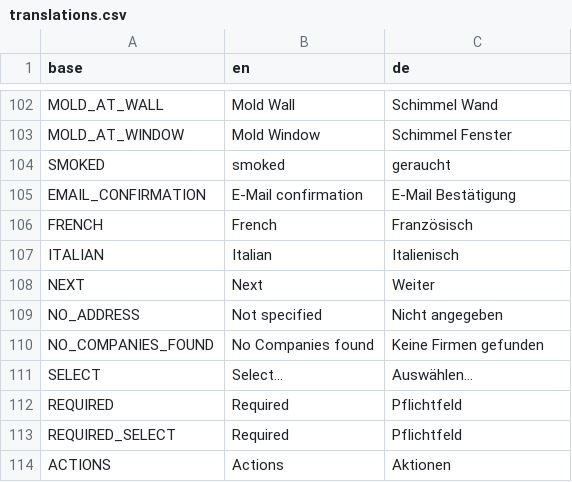
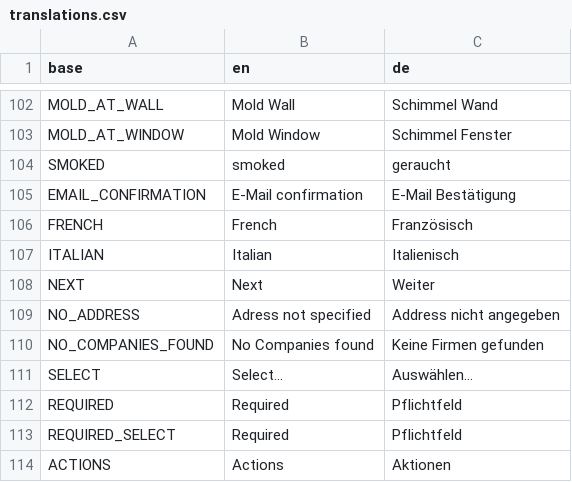
Before and after one commit to PascalLuginbuehl/offery-pwa-rewrite, a CSV file: src/i18n/translations.csv, drawn as a sheet; only a part is shown, gaps mark what is left out.

```diff
--- a/src/i18n/translations.csv
+++ b/src/i18n/translations.csv
@@ -108,3 +108,3 @@ ITALIAN,Italian,Italienisch
 NEXT,Next,Weiter
-NO_ADDRESS,Not specified,Nicht angegeben
+NO_ADDRESS,Adress not specified,Address nicht angegeben
 NO_COMPANIES_FOUND,No Companies found,Keine Firmen gefunden
```
Also changed, not shown: 6 other files.
